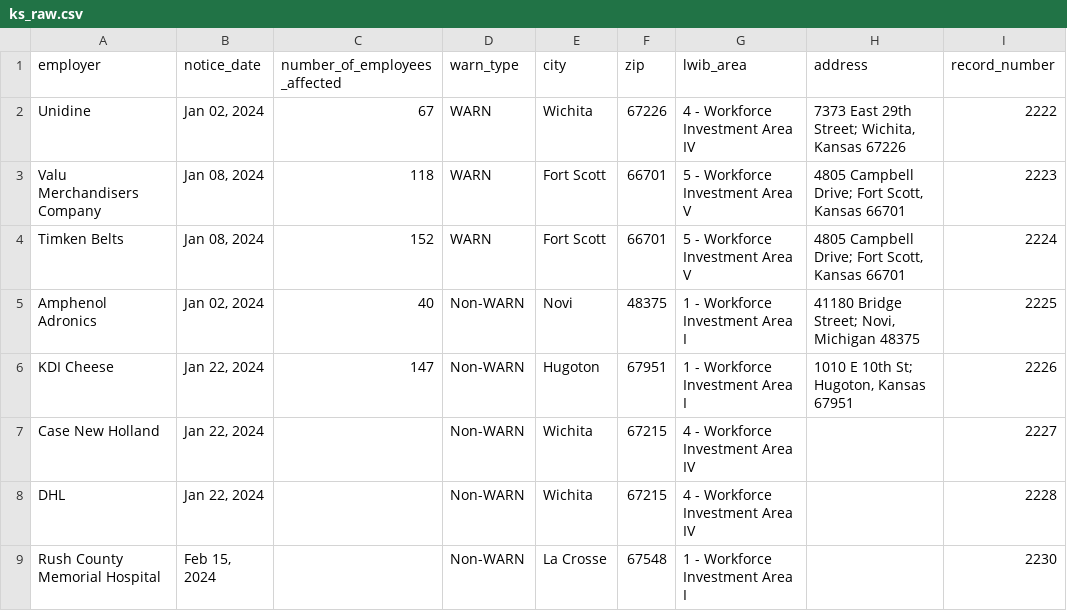
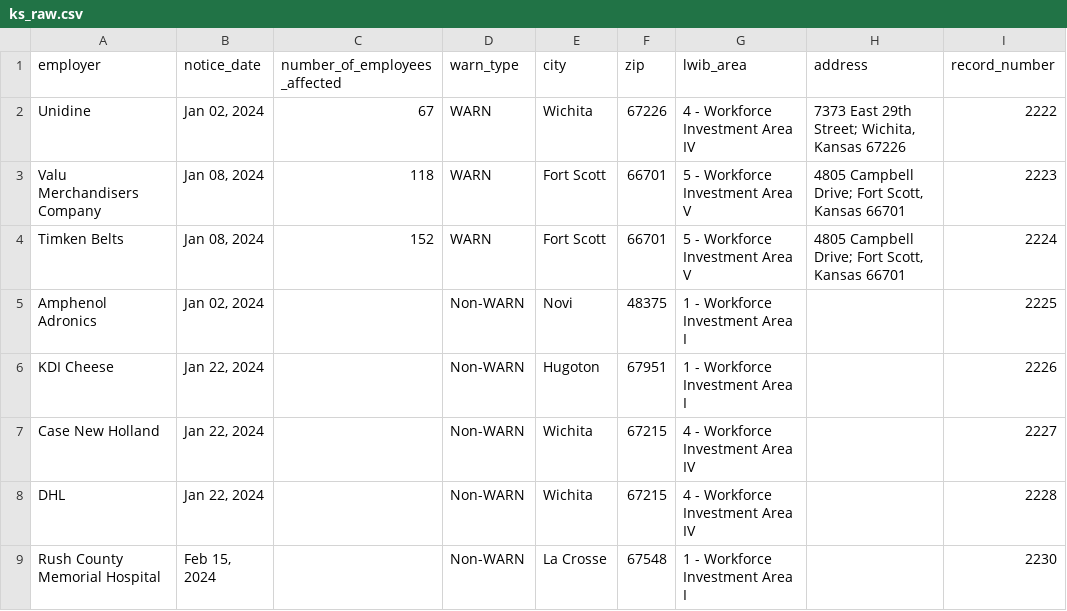
Before and after one commit to biglocalnews/layoff-watch, a CSV file: data/warn-scraper/cache/ks_raw.csv, drawn as a sheet; only a part is shown; the diff covers the shown part only; the diff names each change by its address in the sheet, - before the commit and + after, or states it on an @@ line.

```diff
--- a/data/warn-scraper/cache/ks_raw.csv
+++ b/data/warn-scraper/cache/ks_raw.csv
-C5 (number_of_employees_affected): 40
+C5 (number_of_employees_affected): (empty)
-H5 (address): 41180 Bridge Street; Novi, Michigan 48375
+H5 (address): (empty)
-C6 (number_of_employees_affected): 147
+C6 (number_of_employees_affected): (empty)
-H6 (address): 1010 E 10th St; Hugoton, Kansas 67951
+H6 (address): (empty)
```
Also changed, not shown: 16 edited cells elsewhere in this file, data/warn-scraper/exports/ks.csv, 16 other files.
